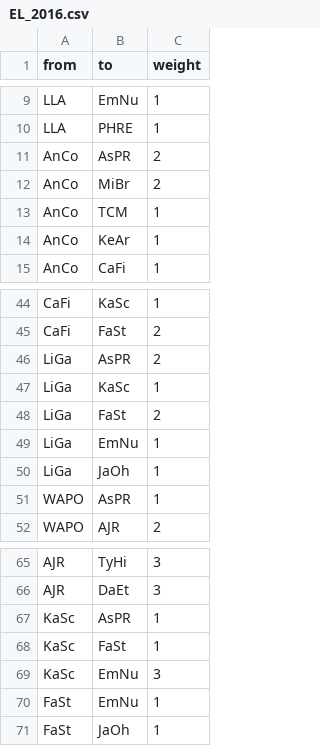
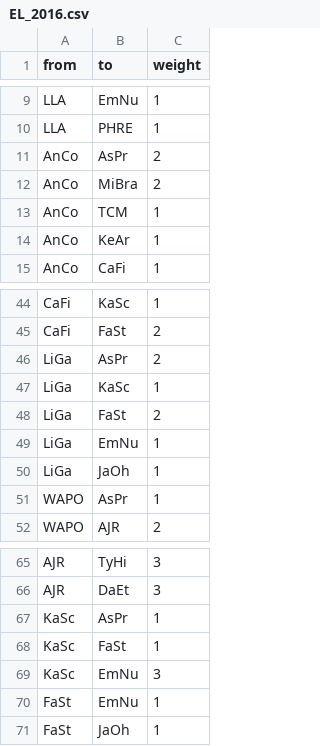
Before and after one commit to franziska-anson/Pulitzer, a CSV file: EL_2016.csv, drawn as a sheet; only a part is shown, gaps mark what is left out; the diff covers the shown part only.

```diff
--- a/EL_2016.csv
+++ b/EL_2016.csv
@@ -10,4 +10,4 @@ LLA,EmNu,1
 LLA,PHRE,1
-AnCo,AsPR,2
-AnCo,MiBr,2
+AnCo,AsPr,2
+AnCo,MiBra,2
 AnCo,TCM,1
@@ -45,3 +45,3 @@ CaFi,KaSc,1
 CaFi,FaSt,2
-LiGa,AsPR,2
+LiGa,AsPr,2
 LiGa,KaSc,1
@@ -50,3 +50,3 @@ LiGa,EmNu,1
 LiGa,JaOh,1
-WAPO,AsPR,1
+WAPO,AsPr,1
 WAPO,AJR,2
@@ -66,3 +66,3 @@ AJR,TyHi,3
 AJR,DaEt,3
-KaSc,AsPR,1
+KaSc,AsPr,1
 KaSc,FaSt,1
```
Also changed, not shown: 12 edited cells elsewhere in this file.
